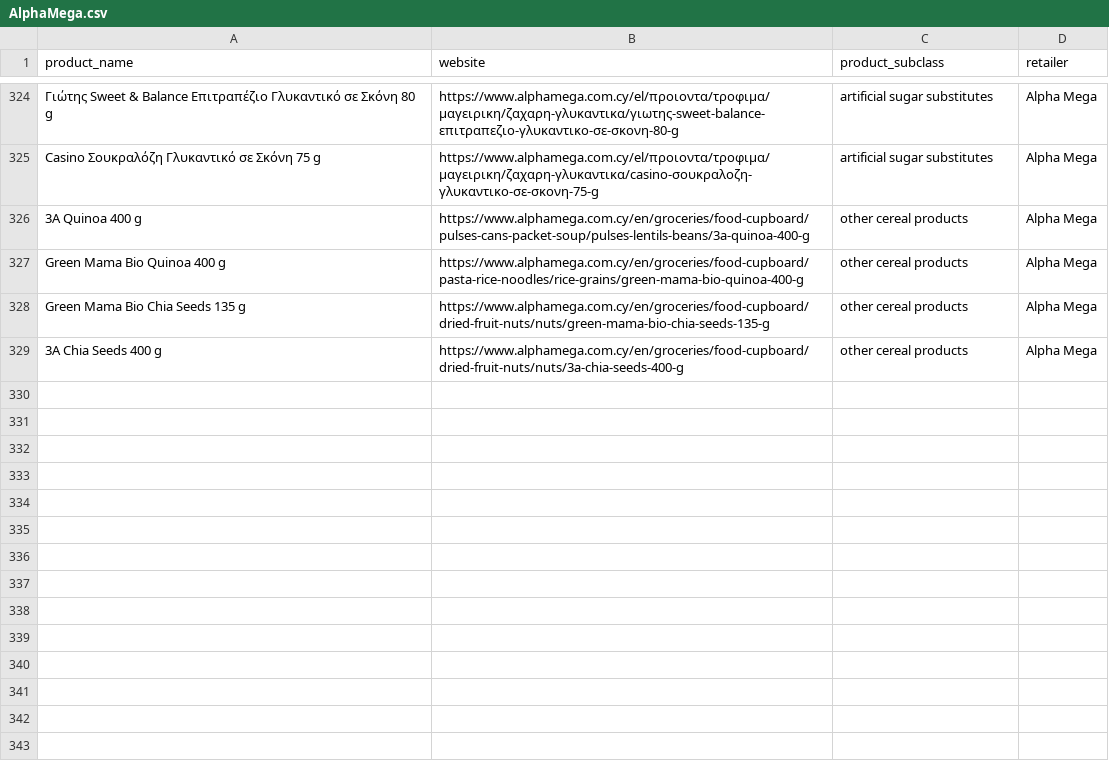
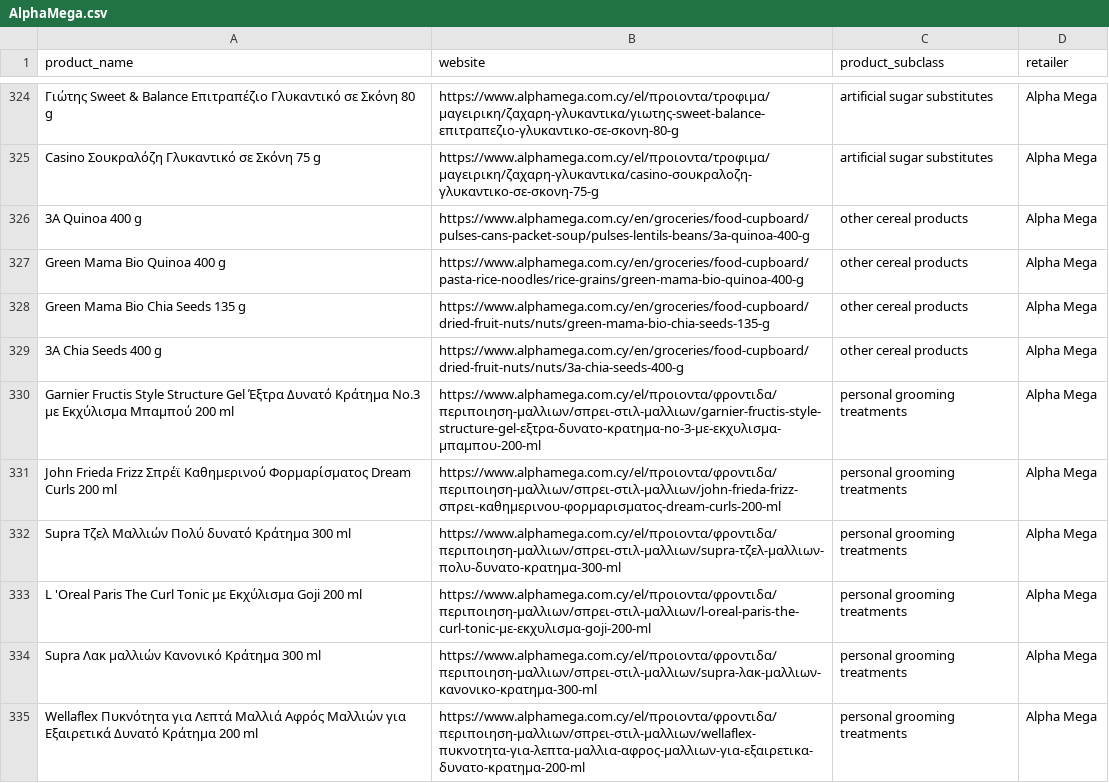
Before and after one commit to maria-papz/BillionPricesCyprusScrape, a CSV file: AlphaMega.csv, drawn as a sheet; only a part is shown, gaps mark what is left out.

Commit message:
added products

```diff
--- a/AlphaMega.csv
+++ b/AlphaMega.csv
@@ -329 +329,7 @@ Green Mama Bio Chia Seeds 135 g,https://www.alphamega.com.cy/en/groceries/food-c
 3A Chia Seeds 400 g,https://www.alphamega.com.cy/en/groceries/food-cupboard/dried-fruit-nuts/nuts/3a-chia-seeds-400-g,other cereal products,Alpha Mega
+Garnier Fructis Style Structure Gel Έξτρα Δυνατό Κράτημα No.3 με Εκχύλισμα Μπαμπού 200 ml,https://www.alphamega.com.cy/el/προιοντα/φροντιδα/περιποιηση-μαλλιων/σπρει-στιλ-μαλλιων/garnier-fructis-style-structure-gel-εξτρα-δυνατο-κρατημα-no-3-με-εκχυλισμα-μπαμπου-200-ml,personal grooming treatments,Alpha Mega
+John Frieda Frizz Σπρέϊ Καθημερινού Φορμαρίσματος Dream Curls 200 ml,https://www.alphamega.com.cy/el/προιοντα/φροντιδα/περιποιηση-μαλλιων/σπρει-στιλ-μαλλιων/john-frieda-frizz-σπρει-καθημερινου-φορμαρισματος-dream-curls-200-ml,personal grooming treatments,Alpha Mega
+Supra Τζελ Μαλλιών Πολύ δυνατό Κράτημα 300 ml,https://www.alphamega.com.cy/el/προιοντα/φροντιδα/περιποιηση-μαλλιων/σπρει-στιλ-μαλλιων/supra-τζελ-μαλλιων-πολυ-δυνατο-κρατημα-300-ml,personal grooming treatments,Alpha Mega
+L 'Oreal Paris The Curl Tonic με Εκχύλισμα Goji 200 ml,https://www.alphamega.com.cy/el/προιοντα/φροντιδα/περιποιηση-μαλλιων/σπρει-στιλ-μαλλιων/l-oreal-paris-the-curl-tonic-με-εκχυλισμα-goji-200-ml,personal grooming treatments,Alpha Mega
+Supra Λακ μαλλιών Κανονικό Κράτημα 300 ml,https://www.alphamega.com.cy/el/προιοντα/φροντιδα/περιποιηση-μαλλιων/σπρει-στιλ-μαλλιων/supra-λακ-μαλλιων-κανονικο-κρατημα-300-ml,personal grooming treatments,Alpha Mega
+Wellaflex Πυκνότητα για Λεπτά Μαλλιά Αφρός Μαλλιών για Εξαιρετικά Δυνατό Κράτημα 200 ml,https://www.alphamega.com.cy/el/προιοντα/φροντιδα/περιποιηση-μαλλιων/σπρει-στιλ-μαλλιων/wellaflex-πυκνοτητα-για-λεπτα-μαλλια-αφρος-μαλλιων-για-εξαιρετικα-δυνατο-κρατημα-200-ml,personal grooming treatments,Alpha Mega
```
Also changed, not shown: SupermarketCy.csv, 2 other files.
